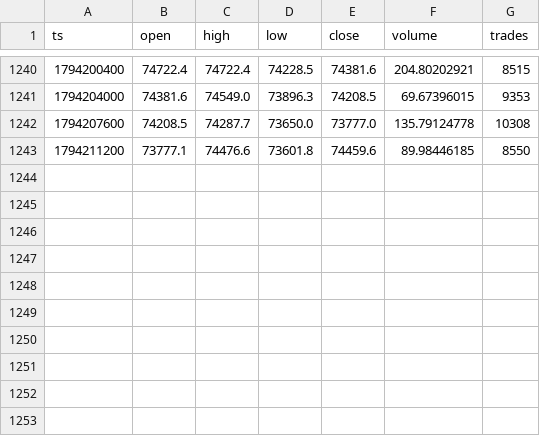
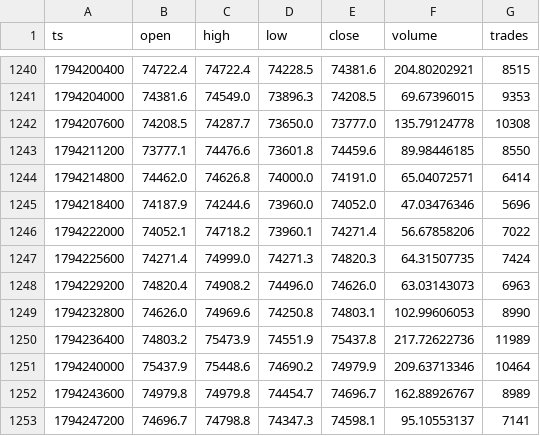
Before and after one commit to Alex-1101/btc-data-collector, a CSV file: data/btc_1h.csv, drawn as a sheet; only a part is shown, gaps mark what is left out.

Commit message:
data 2026-11-09T19:44Z

```diff
--- a/data/btc_1h.csv
+++ b/data/btc_1h.csv
@@ -1243 +1243,11 @@ ts,open,high,low,close,volume,trades
 1794211200,73777.1,74476.6,73601.8,74459.6,89.98446185,8550
+1794214800,74462.0,74626.8,74000.0,74191.0,65.04072571,6414
+1794218400,74187.9,74244.6,73960.0,74052.0,47.03476346,5696
+1794222000,74052.1,74718.2,73960.1,74271.4,56.67858206,7022
+1794225600,74271.4,74999.0,74271.3,74820.3,64.31507735,7424
+1794229200,74820.4,74908.2,74496.0,74626.0,63.03143073,6963
+1794232800,74626.0,74969.6,74250.8,74803.1,102.99606053,8990
+1794236400,74803.2,75473.9,74551.9,75437.8,217.72622736,11989
+1794240000,75437.9,75448.6,74690.2,74979.9,209.63713346,10464
+1794243600,74979.8,74979.8,74454.7,74696.7,162.88926767,8989
+1794247200,74696.7,74798.8,74347.3,74598.1,95.10553137,7141
```
Also changed, not shown: data/funding.csv, 2 other files.
